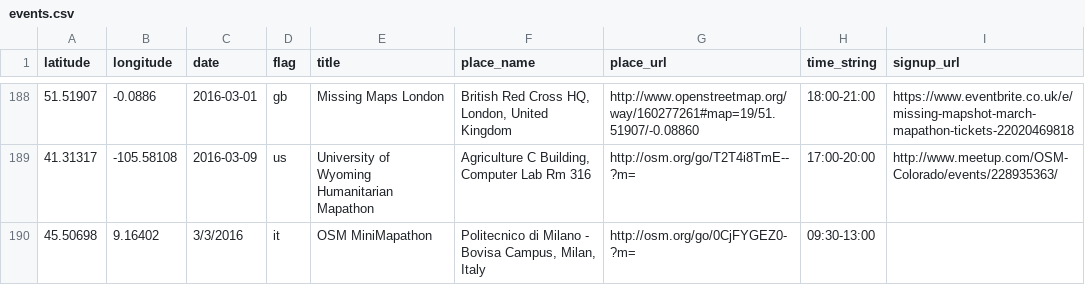
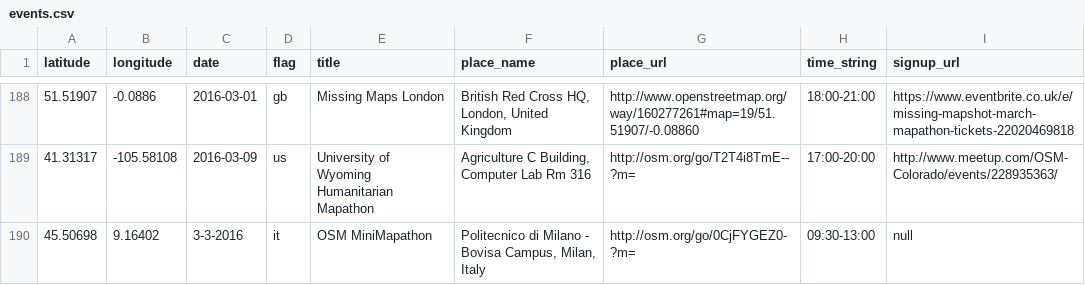
Before and after one commit to MissingMaps/missingmaps.github.io, a CSV file: app/_data/events.csv, drawn as a sheet; only a part is shown, gaps mark what is left out.

Commit message:
Update events.csv

```diff
--- a/app/_data/events.csv
+++ b/app/_data/events.csv
@@ -189,2 +189,2 @@ latitude,longitude,date,flag,title,place_name,place_url,time_string,signup_url
 41.31317,-105.58108,2016-03-09,us,University of Wyoming Humanitarian Mapathon,"Agriculture C Building, Computer Lab Rm 316",http://osm.org/go/T2T4i8TmE--?m=,17:00-20:00,http://www.meetup.com/OSM-Colorado/events/228935363/
-45.50698,9.16402,3/3/2016,it,OSM MiniMapathon,"Politecnico di Milano - Bovisa Campus, Milan, Italy",http://osm.org/go/0CjFYGEZ0-?m=,09:30-13:00,
+45.50698,9.16402,3-3-2016,it,OSM MiniMapathon,"Politecnico di Milano - Bovisa Campus, Milan, Italy",http://osm.org/go/0CjFYGEZ0-?m=,09:30-13:00,null
```
